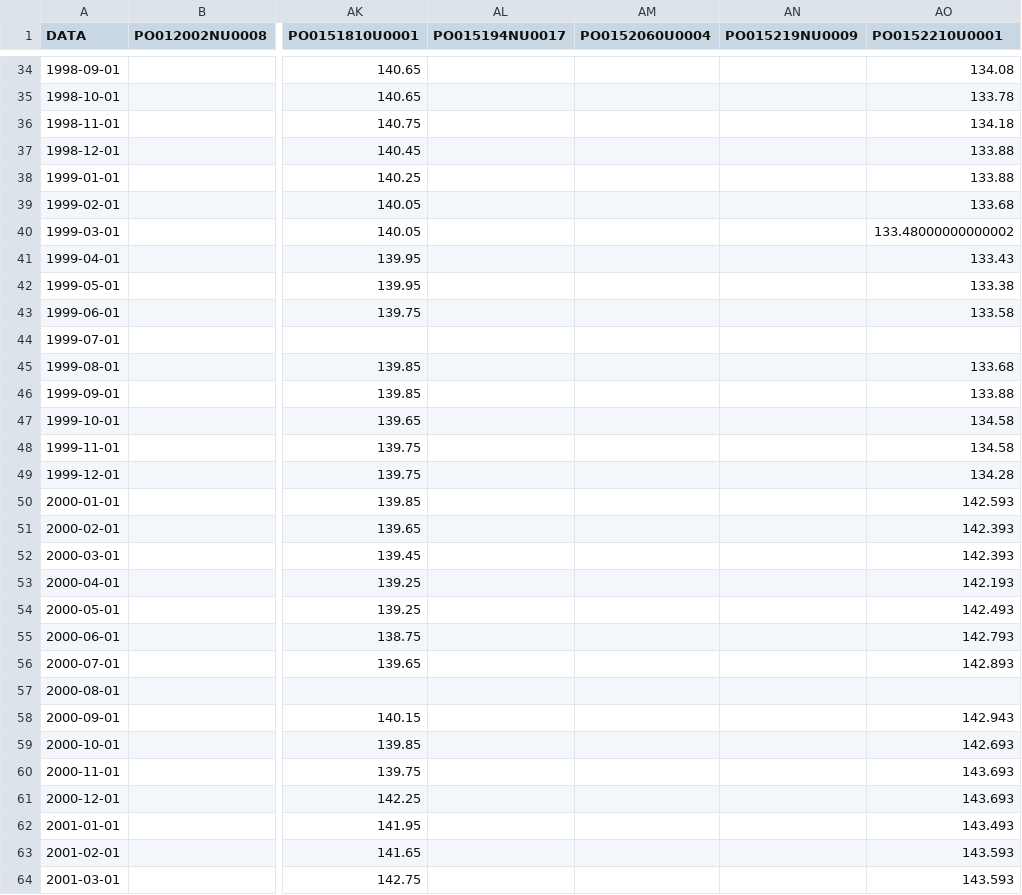
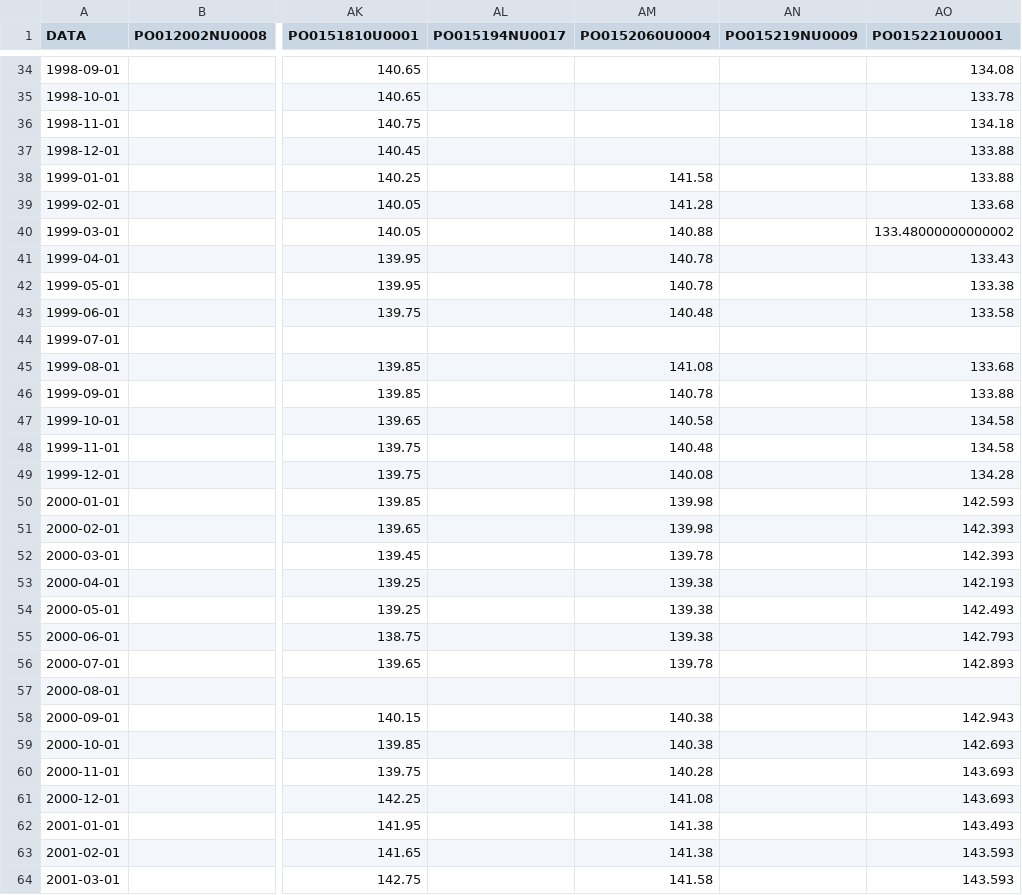
Before and after one commit to paolchol/custom_packages, a CSV file: data/results/db-unification/head_PTUA2022PTUA2003.csv, drawn as a sheet; only a part is shown, gaps mark what is left out; the diff covers the shown part only; the diff names each change by its address in the sheet, - before the commit and + after, or states it on an @@ line.

```diff
--- a/data/results/db-unification/head_PTUA2022PTUA2003.csv
+++ b/data/results/db-unification/head_PTUA2022PTUA2003.csv
-AM38 (PO0152060U0004): (empty)
+AM38 (PO0152060U0004): 141.58
-AM39 (PO0152060U0004): (empty)
+AM39 (PO0152060U0004): 141.28
-AM40 (PO0152060U0004): (empty)
+AM40 (PO0152060U0004): 140.88
-AM41:AM42 (PO0152060U0004): (empty)
+AM41:AM42 (PO0152060U0004): 140.78
-AM43 (PO0152060U0004): (empty)
+AM43 (PO0152060U0004): 140.48
-AM45 (PO0152060U0004): (empty)
+AM45 (PO0152060U0004): 141.08
-AM46 (PO0152060U0004): (empty)
+AM46 (PO0152060U0004): 140.78
-AM47 (PO0152060U0004): (empty)
+AM47 (PO0152060U0004): 140.58
-AM48 (PO0152060U0004): (empty)
+AM48 (PO0152060U0004): 140.48
-AM49 (PO0152060U0004): (empty)
+AM49 (PO0152060U0004): 140.08
-AM50:AM51 (PO0152060U0004): (empty)
+AM50:AM51 (PO0152060U0004): 139.98
-AM52 (PO0152060U0004): (empty)
+AM52 (PO0152060U0004): 139.78
-AM53:AM55 (PO0152060U0004): (empty)
+AM53:AM55 (PO0152060U0004): 139.38
-AM56 (PO0152060U0004): (empty)
+AM56 (PO0152060U0004): 139.78
-AM58:AM59 (PO0152060U0004): (empty)
+AM58:AM59 (PO0152060U0004): 140.38
-AM60 (PO0152060U0004): (empty)
+AM60 (PO0152060U0004): 140.28
-AM61 (PO0152060U0004): (empty)
+AM61 (PO0152060U0004): 141.08
-AM62:AM63 (PO0152060U0004): (empty)
+AM62:AM63 (PO0152060U0004): 141.38
-AM64 (PO0152060U0004): (empty)
+AM64 (PO0152060U0004): 141.58
```
Also changed, not shown: 17 edited cells elsewhere in this file, data/PTUA2003/meta_sup_PTUA2003_TICINOADDA.csv, data/results/db-unification/meta_PTUA2022PTUA2003.csv, 12 other files.
